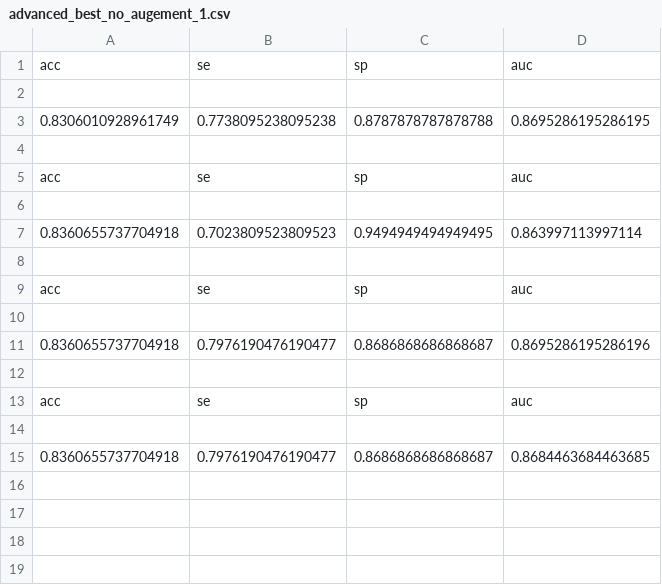
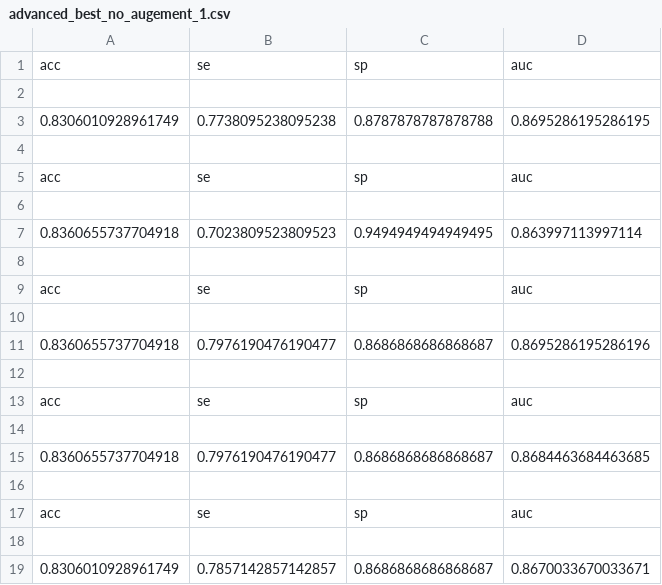
Before and after one commit to decoli/application-of-deep-learning-in-CT-image-diagnosis-of-pulmonary-nodules, a CSV file: advanced_best_no_augement_1.csv, drawn as a sheet; the diff names each change by its address in the sheet, - before the commit and + after, or states it on an @@ line.

```diff
--- a/advanced_best_no_augement_1.csv
+++ b/advanced_best_no_augement_1.csv
+row 16: (empty)
+row 17: acc | se | sp | auc
+row 18: (empty)
+row 19: 0.8306010928961749 | 0.7857142857142857 | 0.8686868686868687 | 0.8670033670033671
```
Also changed, not shown: advanced_best_no_augement_2.csv, advanced_best_no_augement_3.csv.
